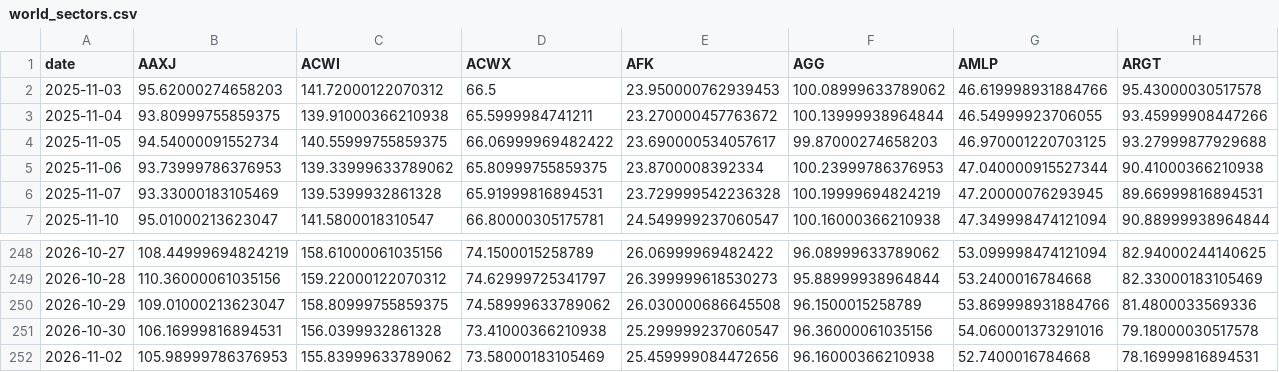
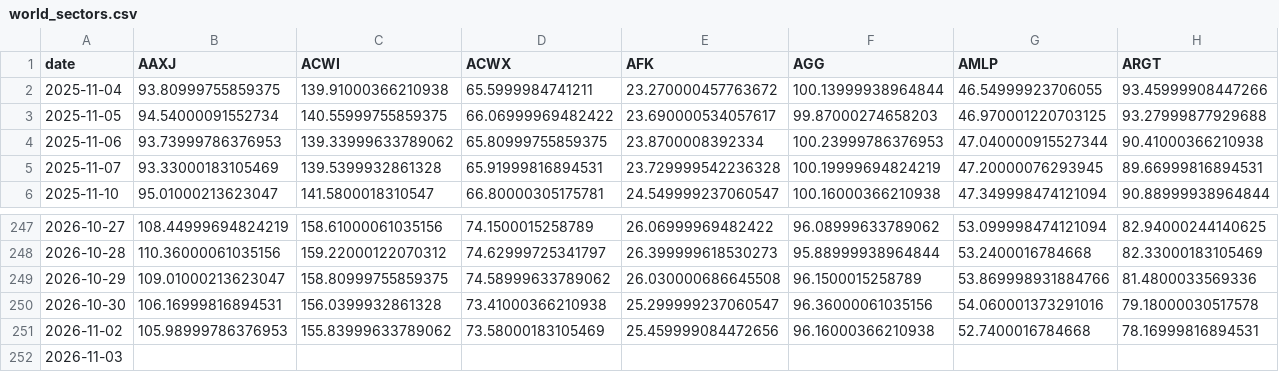
Before and after one commit to BamHIHedgeFundCEO/bamhi-web-2.0, a CSV file: data/world_sectors.csv, drawn as a sheet; only a part is shown, gaps mark what is left out; removed rows and columns are numbered as before the commit, all else as after; rows hold the shown columns only; the diff names each change by its address in the sheet, - before the commit and + after, or states it on an @@ line.

```diff
--- a/data/world_sectors.csv
+++ b/data/world_sectors.csv
-row 2: 2025-11-03 | 95.62000274658203 | 141.72000122070312 | 66.5 | 23.950000762939453 | 100.08999633789062 | 46.619998931884766 | 95.43000030517578
+row 252: 2026-11-03
```
Also changed, not shown: data/breadth.csv, data/darkpool_results.csv, 35 other files.
